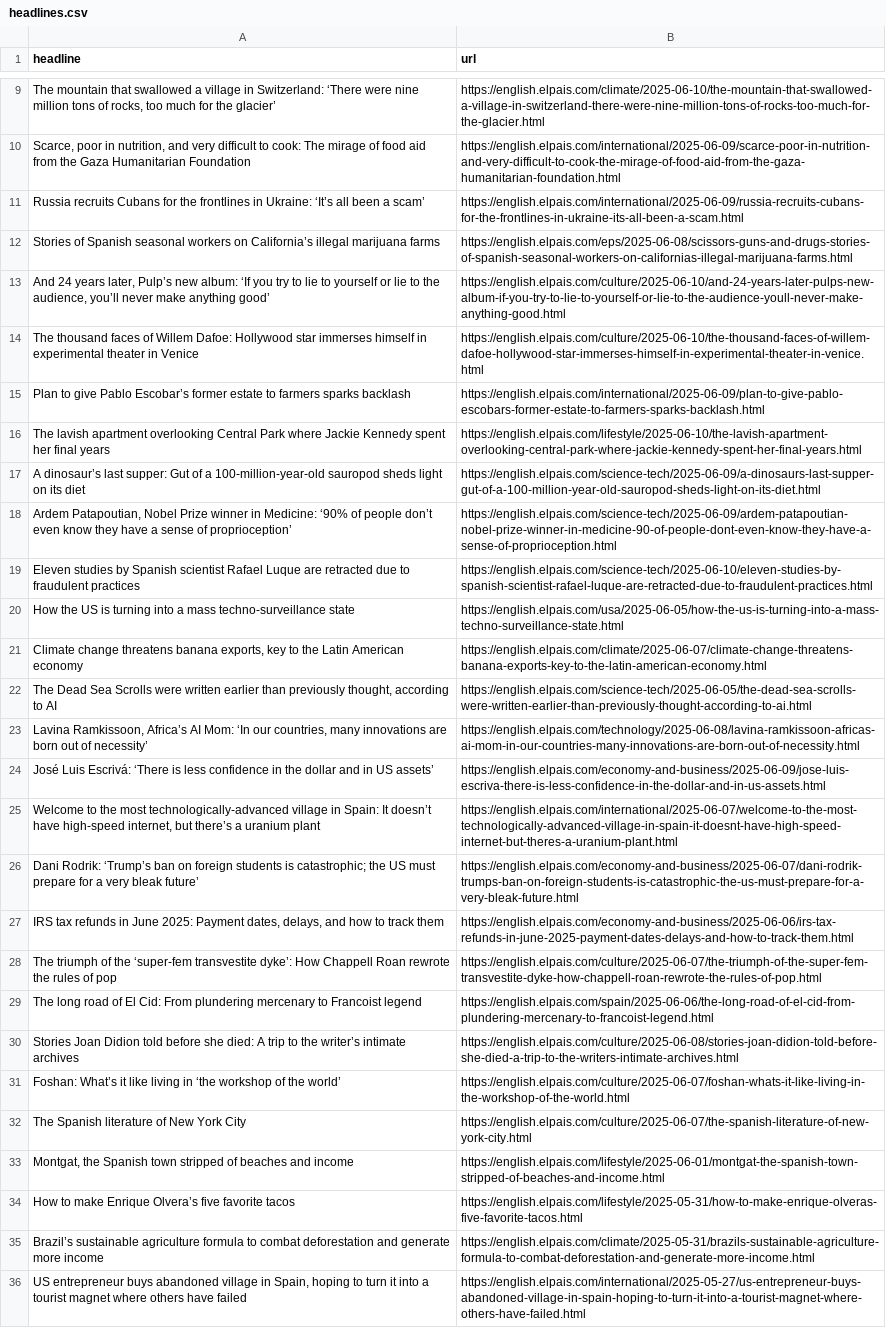
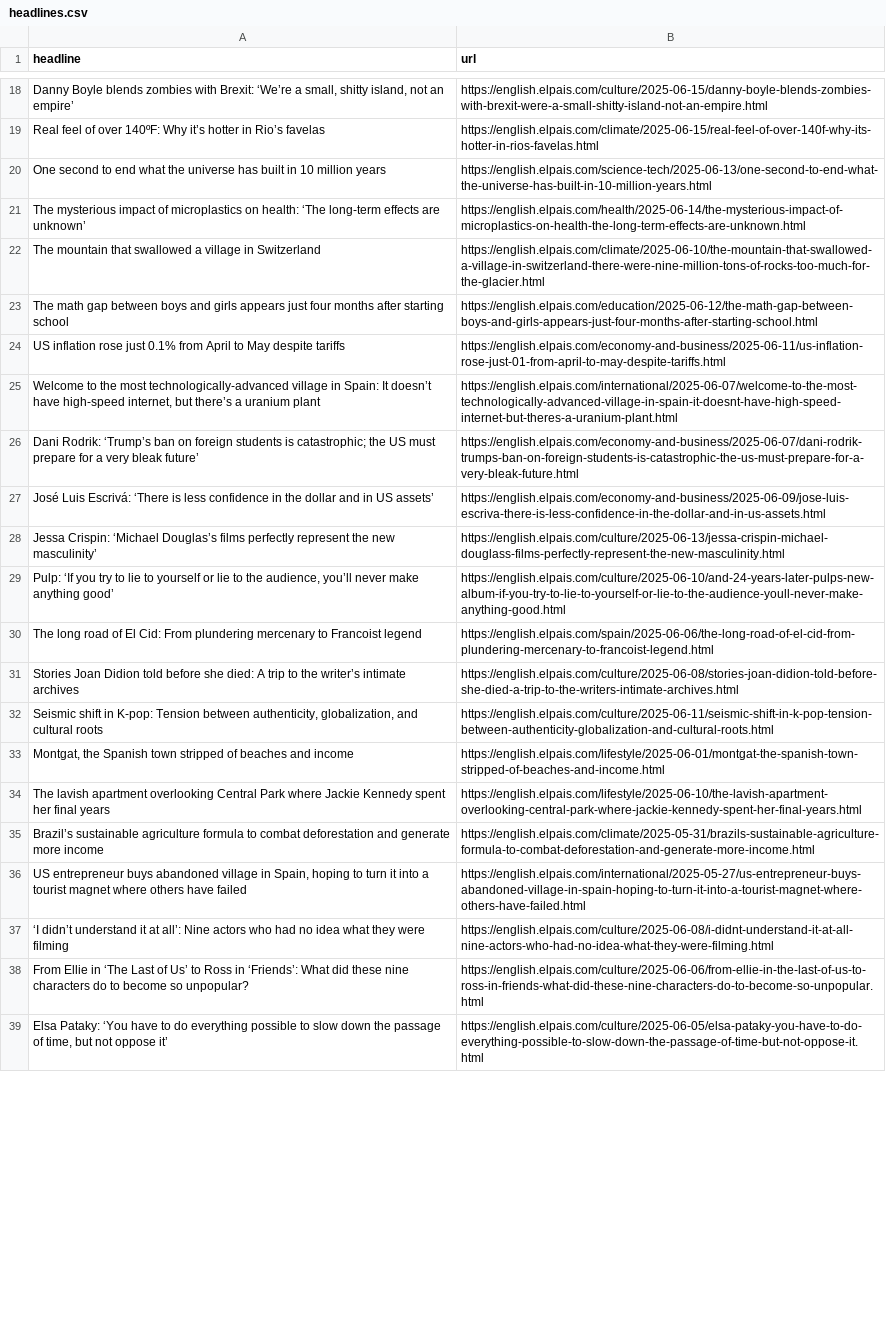
Before and after one commit to dafnikaravola/soma-s-autoscrapper, a CSV file: headlines.csv, drawn as a sheet; only a part is shown, gaps mark what is left out; the shorter side is filled out with more unchanged rows; removed rows and columns are numbered as before the commit, all else as after; the diff covers the shown part only; the diff names each change by its address in the sheet, - before the commit and + after, or states it on an @@ line.

```diff
--- a/headlines.csv
+++ b/headlines.csv
+row 18: Danny Boyle blends zombies with Brexit: ‘We’re a small, shitty island, not an empire’ | https://english.elpais.com/culture/2025-06-15/danny-boyle-blends-zombies-with-brexit-were-a-small-shitty-island-not-an-empire.html
+row 19: Real feel of over 140ºF: Why it’s hotter in Rio’s favelas | https://english.elpais.com/climate/2025-06-15/real-feel-of-over-140f-why-its-hotter-in-rios-favelas.html
+row 20: One second to end what the universe has built in 10 million years | https://english.elpais.com/science-tech/2025-06-13/one-second-to-end-what-the-universe-has-built-in-10-million-years.html
+row 21: The mysterious impact of microplastics on health: ‘The long-term effects are unknown’ | https://english.elpais.com/health/2025-06-14/the-mysterious-impact-of-microplastics-on-health-the-long-term-effects-are-unknown.html
-A22 (headline): …village in Switzerland: ‘There were nine million tons of rocks, too much for the glacier’
+A22 (headline): …village in Switzerland
-row 10: Scarce, poor in nutrition, and very difficult to cook: The mirage of food aid from the Gaza Humanitarian Foundation | https://english.elpais.com/international/2025-06-09/scarce-poor-in-nutrition-and-very-difficult-to-cook-the-mirage-of-food-aid-from-the-gaza-humanitarian-foundation.html
-row 11: Russia recruits Cubans for the frontlines in Ukraine: ‘It’s all been a scam’ | https://english.elpais.com/international/2025-06-09/russia-recruits-cubans-for-the-frontlines-in-ukraine-its-all-been-a-scam.html
-row 12: Stories of Spanish seasonal workers on California’s illegal marijuana farms | https://english.elpais.com/eps/2025-06-08/scissors-guns-and-drugs-stories-of-spanish-seasonal-workers-on-californias-illegal-marijuana-farms.html
-row 13: And 24 years later, Pulp’s new album: ‘If you try to lie to yourself or lie to the audience, you’ll never make anything good’ | https://english.elpais.com/culture/2025-06-10/and-24-years-later-pulps-new-album-if-you-try-to-lie-to-yourself-or-lie-to-the-audience-youll-never-make-anything-good.html
-row 14: The thousand faces of Willem Dafoe: Hollywood star immerses himself in experimental theater in Venice | https://english.elpais.com/culture/2025-06-10/the-thousand-faces-of-willem-dafoe-hollywood-star-immerses-himself-in-experimental-theater-in-venice.html
-row 15: Plan to give Pablo Escobar’s former estate to farmers sparks backlash | https://english.elpais.com/international/2025-06-09/plan-to-give-pablo-escobars-former-estate-to-farmers-sparks-backlash.html
@@ row 17 moved to row 59: A dinosaur’s last supper: Gut of a 100-m… @@
@@ row 18 moved to row 44: Ardem Patapoutian, Nobel Prize winner in… @@
-row 19: Eleven studies by Spanish scientist Rafael Luque are retracted due to fraudulent practices | https://english.elpais.com/science-tech/2025-06-10/eleven-studies-by-spanish-scientist-rafael-luque-are-retracted-due-to-fraudulent-practices.html
-row 20: How the US is turning into a mass techno-surveillance state | https://english.elpais.com/usa/2025-06-05/how-the-us-is-turning-into-a-mass-techno-surveillance-state.html
-row 21: Climate change threatens banana exports, key to the Latin American economy | https://english.elpais.com/climate/2025-06-07/climate-change-threatens-banana-exports-key-to-the-latin-american-economy.html
-row 22: The Dead Sea Scrolls were written earlier than previously thought, according to AI | https://english.elpais.com/science-tech/2025-06-05/the-dead-sea-scrolls-were-written-earlier-than-previously-thought-according-to-ai.html
-row 23: Lavina Ramkissoon, Africa’s AI Mom: ‘In our countries, many innovations are born out of necessity’ | https://english.elpais.com/technology/2025-06-08/lavina-ramkissoon-africas-ai-mom-in-our-countries-many-innovations-are-born-out-of-necessity.html
+row 23: The math gap between boys and girls appears just four months after starting school | https://english.elpais.com/education/2025-06-12/the-math-gap-between-boys-and-girls-appears-just-four-months-after-starting-school.html
+row 24: US inflation rose just 0.1% from April to May despite tariffs | https://english.elpais.com/economy-and-business/2025-06-11/us-inflation-rose-just-01-from-april-to-may-despite-tariffs.html
-row 27: IRS tax refunds in June 2025: Payment dates, delays, and how to track them | https://english.elpais.com/economy-and-business/2025-06-06/irs-tax-refunds-in-june-2025-payment-dates-delays-and-how-to-track-them.html
@@ row 28 moved to row 40: The triumph of the ‘super-fem transvesti… @@
@@ row 24 moved to row 27: José Luis Escrivá: ‘There is less confid… @@
+row 28: Jessa Crispin: ‘Michael Douglas’s films perfectly represent the new masculinity’ | https://english.elpais.com/culture/2025-06-13/jessa-crispin-michael-douglass-films-perfectly-represent-the-new-masculinity.html
+row 29: Pulp: ‘If you try to lie to yourself or lie to the audience, you’ll never make anything good’ | https://english.elpais.com/culture/2025-06-10/and-24-years-later-pulps-new-album-if-you-try-to-lie-to-yourself-or-lie-to-the-audience-youll-never-make-anything-good.html
-row 31: Foshan: What’s it like living in ‘the workshop of the world’ | https://english.elpais.com/culture/2025-06-07/foshan-whats-it-like-living-in-the-workshop-of-the-world.html
-row 32: The Spanish literature of New York City | https://english.elpais.com/culture/2025-06-07/the-spanish-literature-of-new-york-city.html
+row 32: Seismic shift in K-pop: Tension between authenticity, globalization, and cultural roots | https://english.elpais.com/culture/2025-06-11/seismic-shift-in-k-pop-tension-between-authenticity-globalization-and-cultural-roots.html
-row 34: How to make Enrique Olvera’s five favorite tacos | https://english.elpais.com/lifestyle/2025-05-31/how-to-make-enrique-olveras-five-favorite-tacos.html
@@ row 16 moved to row 34: The lavish apartment overlooking Central… @@
```
Also changed, not shown: 23 added rows and 17 removed rows elsewhere in this file.
